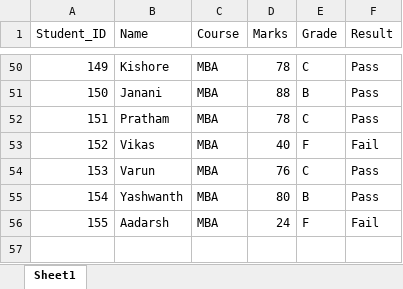
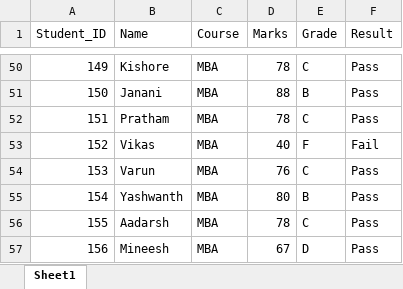
Before and after one commit to pranav-rv/Automated-student-data-ETL-pipeline, an Excel workbook: output/Student_Report.xlsx, sheet Sheet1, drawn as a sheet; only a part is shown, gaps mark what is left out; values as stored, in another font and other column widths than the file's, no borders; the diff names each change by its address in the sheet, - before the commit and + after, or states it on an @@ line.

```diff
--- a/output/Student_Report.xlsx (sheet Sheet1)
+++ b/output/Student_Report.xlsx (sheet Sheet1)
-D56 (Marks): 24
+D56 (Marks): 78
-E56 (Grade): F
+E56 (Grade): C
-F56 (Result): Fail
+F56 (Result): Pass
+row 57: 156 | Mineesh | MBA | 67 | D | Pass
```
Also changed, not shown: data/Student_Source.xlsx.
